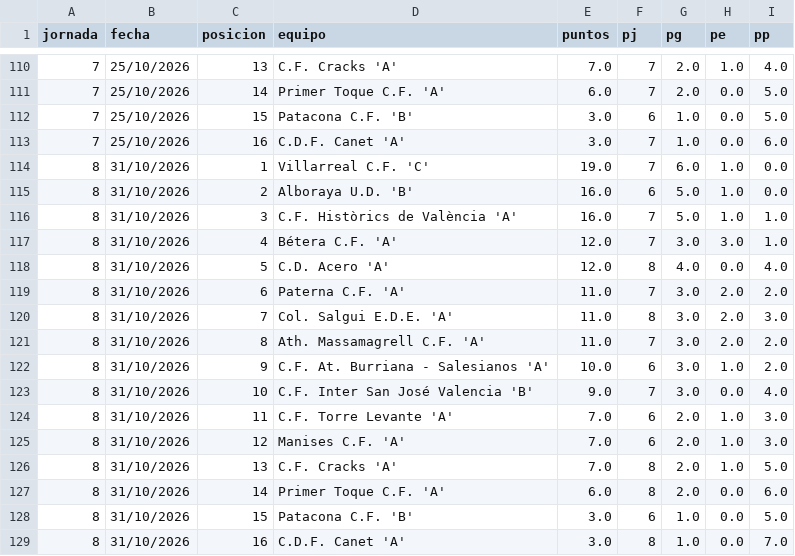
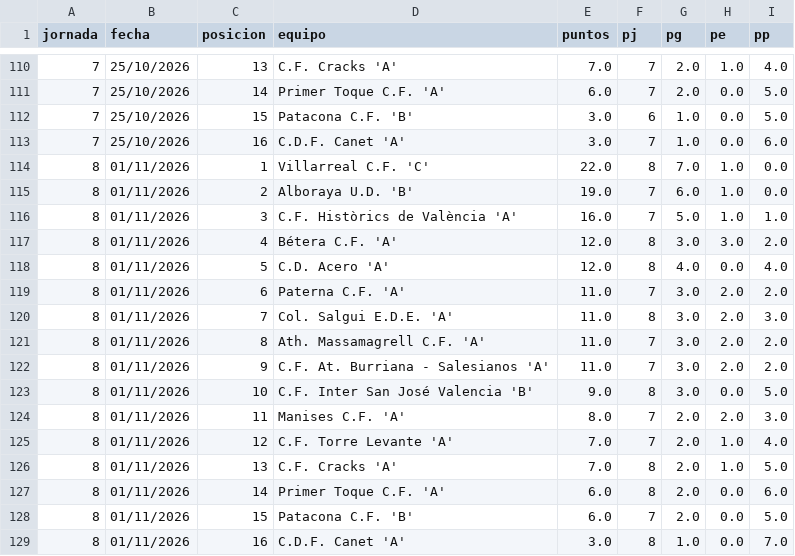
Before and after one commit to joan6fm-beep/analisis-futbol, a CSV file: futbol_streamlit/data/clasificacion_liga.csv, drawn as a sheet; only a part is shown, gaps mark what is left out.

```diff
--- a/futbol_streamlit/data/clasificacion_liga.csv
+++ b/futbol_streamlit/data/clasificacion_liga.csv
@@ -113,17 +113,17 @@ jornada,fecha,posicion,equipo,puntos,pj,pg,pe,pp
 7,25/10/2026,16,C.D.F. Canet 'A',3.0,7,1.0,0.0,6.0
-8,31/10/2026,1,Villarreal C.F. 'C',19.0,7,6.0,1.0,0.0
-8,31/10/2026,2,Alboraya U.D. 'B',16.0,6,5.0,1.0,0.0
-8,31/10/2026,3,C.F. Històrics de València 'A',16.0,7,5.0,1.0,1.0
-8,31/10/2026,4,Bétera C.F. 'A',12.0,7,3.0,3.0,1.0
-8,31/10/2026,5,C.D. Acero 'A',12.0,8,4.0,0.0,4.0
-8,31/10/2026,6,Paterna C.F. 'A',11.0,7,3.0,2.0,2.0
-8,31/10/2026,7,Col. Salgui E.D.E. 'A',11.0,8,3.0,2.0,3.0
-8,31/10/2026,8,Ath. Massamagrell C.F. 'A',11.0,7,3.0,2.0,2.0
-8,31/10/2026,9,C.F. At. Burriana - Salesianos 'A',10.0,6,3.0,1.0,2.0
-8,31/10/2026,10,C.F. Inter San José Valencia 'B',9.0,7,3.0,0.0,4.0
-8,31/10/2026,11,C.F. Torre Levante 'A',7.0,6,2.0,1.0,3.0
-8,31/10/2026,12,Manises C.F. 'A',7.0,6,2.0,1.0,3.0
-8,31/10/2026,13,C.F. Cracks 'A',7.0,8,2.0,1.0,5.0
-8,31/10/2026,14,Primer Toque C.F. 'A',6.0,8,2.0,0.0,6.0
-8,31/10/2026,15,Patacona C.F. 'B',3.0,6,1.0,0.0,5.0
-8,31/10/2026,16,C.D.F. Canet 'A',3.0,8,1.0,0.0,7.0
+8,01/11/2026,1,Villarreal C.F. 'C',22.0,8,7.0,1.0,0.0
+8,01/11/2026,2,Alboraya U.D. 'B',19.0,7,6.0,1.0,0.0
+8,01/11/2026,3,C.F. Històrics de València 'A',16.0,7,5.0,1.0,1.0
+8,01/11/2026,4,Bétera C.F. 'A',12.0,8,3.0,3.0,2.0
+8,01/11/2026,5,C.D. Acero 'A',12.0,8,4.0,0.0,4.0
+8,01/11/2026,6,Paterna C.F. 'A',11.0,7,3.0,2.0,2.0
+8,01/11/2026,7,Col. Salgui E.D.E. 'A',11.0,8,3.0,2.0,3.0
+8,01/11/2026,8,Ath. Massamagrell C.F. 'A',11.0,7,3.0,2.0,2.0
+8,01/11/2026,9,C.F. At. Burriana - Salesianos 'A',11.0,7,3.0,2.0,2.0
+8,01/11/2026,10,C.F. Inter San José Valencia 'B',9.0,8,3.0,0.0,5.0
+8,01/11/2026,11,Manises C.F. 'A',8.0,7,2.0,2.0,3.0
+8,01/11/2026,12,C.F. Torre Levante 'A',7.0,7,2.0,1.0,4.0
+8,01/11/2026,13,C.F. Cracks 'A',7.0,8,2.0,1.0,5.0
+8,01/11/2026,14,Primer Toque C.F. 'A',6.0,8,2.0,0.0,6.0
+8,01/11/2026,15,Patacona C.F. 'B',6.0,7,2.0,0.0,5.0
+8,01/11/2026,16,C.D.F. Canet 'A',3.0,8,1.0,0.0,7.0
```
Also changed, not shown: futbol_streamlit/data/alineaciones_rivales.csv, futbol_streamlit/data/partidos_rivales.csv, 5 other files.
